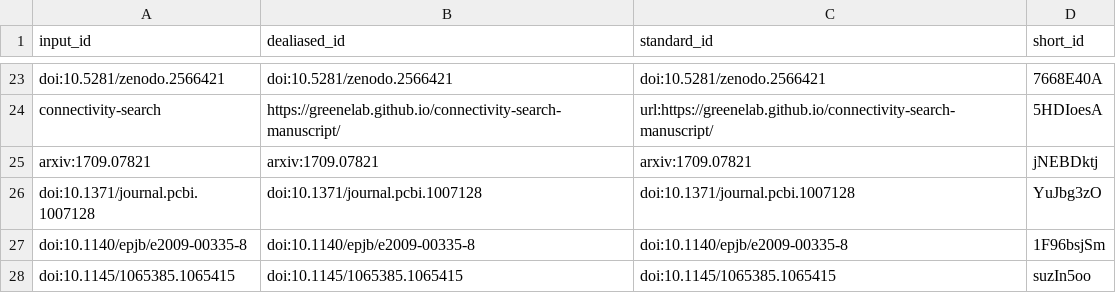
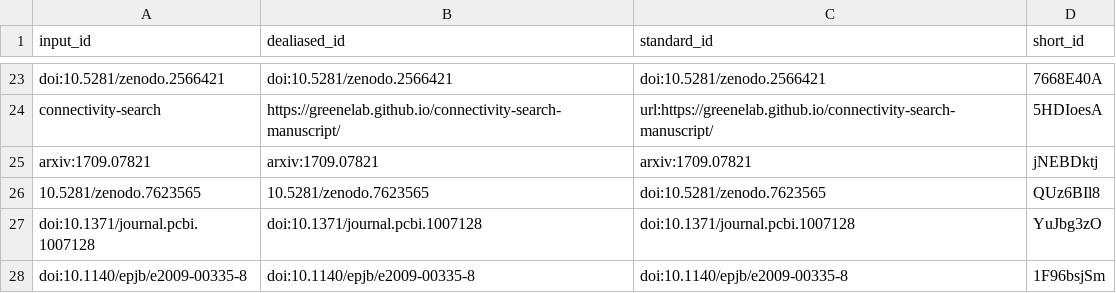
Before and after one commit to greenelab/xswap-manuscript, a TSV file: citations.tsv, drawn as a sheet; only a part is shown, gaps mark what is left out; the shorter side is filled out with more unchanged rows.

Commit message:
methods: cite Zenodo deposit of analysis [ci skip]
This build is based on
https://github.com/greenelab/xswap-manuscript/commit/56c13999c4d1184a247dec65bdae5a906e08f5d3.

This commit was created by the following CI build and job:
https://github.com/greenelab/xswap-manuscript/commit/56c13999c4d1184a247dec65bdae5a906e08f5d3/checks
https://github.com/greenelab/xswap-manuscript/actions/runs/4133930369

```diff
--- a/citations.tsv
+++ b/citations.tsv
@@ -25,2 +25,3 @@ connectivity-search	https://greenelab.github.io/connectivity-search-manuscript/
 arxiv:1709.07821	arxiv:1709.07821	arxiv:1709.07821	jNEBDktj
+10.5281/zenodo.7623565	10.5281/zenodo.7623565	doi:10.5281/zenodo.7623565	QUz6BIl8
 doi:10.1371/journal.pcbi.1007128	doi:10.1371/journal.pcbi.1007128	doi:10.1371/journal.pcbi.1007128	YuJbg3zO
```
Also changed, not shown: 7 other files.
